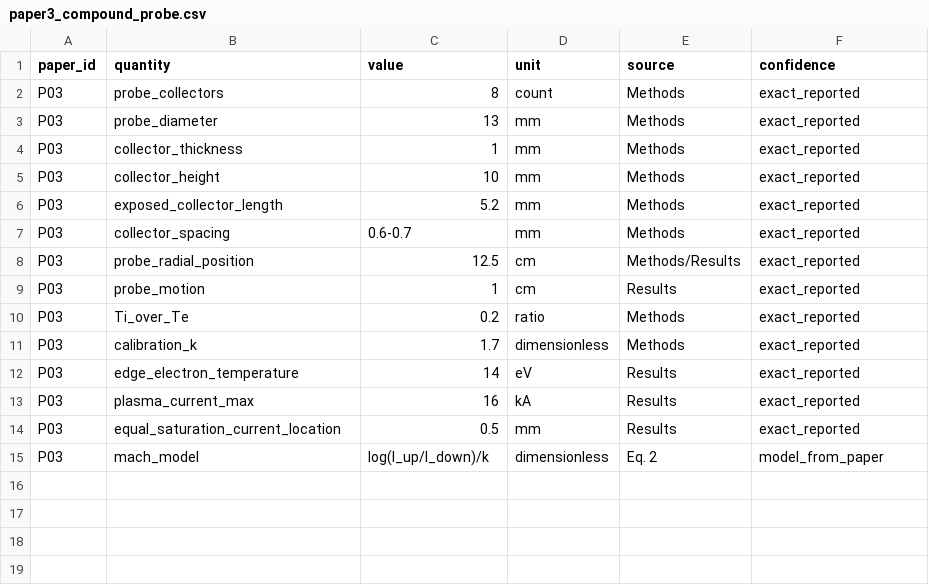
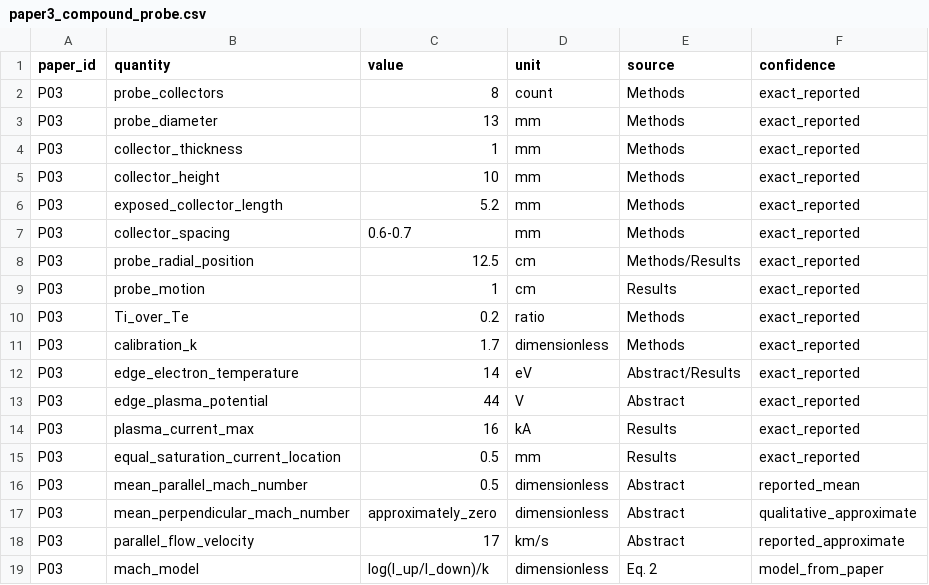
Before and after one commit to Ramin-Alipour/plasma-diagnostics-data-analysis, a CSV file: datasets/dataset_b/publication_reconstruction/paper3_compound_probe.csv, drawn as a sheet.

Commit message:
Complete P03 extraction of abstract-reported quantities

```diff
--- a/datasets/dataset_b/publication_reconstruction/paper3_compound_probe.csv
+++ b/datasets/dataset_b/publication_reconstruction/paper3_compound_probe.csv
@@ -11,5 +11,9 @@ P03,Ti_over_Te,0.2,ratio,Methods,exact_reported
 P03,calibration_k,1.7,dimensionless,Methods,exact_reported
-P03,edge_electron_temperature,14,eV,Results,exact_reported
+P03,edge_electron_temperature,14,eV,Abstract/Results,exact_reported
+P03,edge_plasma_potential,44,V,Abstract,exact_reported
 P03,plasma_current_max,16,kA,Results,exact_reported
 P03,equal_saturation_current_location,0.5,mm,Results,exact_reported
+P03,mean_parallel_mach_number,0.5,dimensionless,Abstract,reported_mean
+P03,mean_perpendicular_mach_number,approximately_zero,dimensionless,Abstract,qualitative_approximate
+P03,parallel_flow_velocity,17,km/s,Abstract,reported_approximate
 P03,mach_model,log(I_up/I_down)/k,dimensionless,Eq. 2,model_from_paper
```
